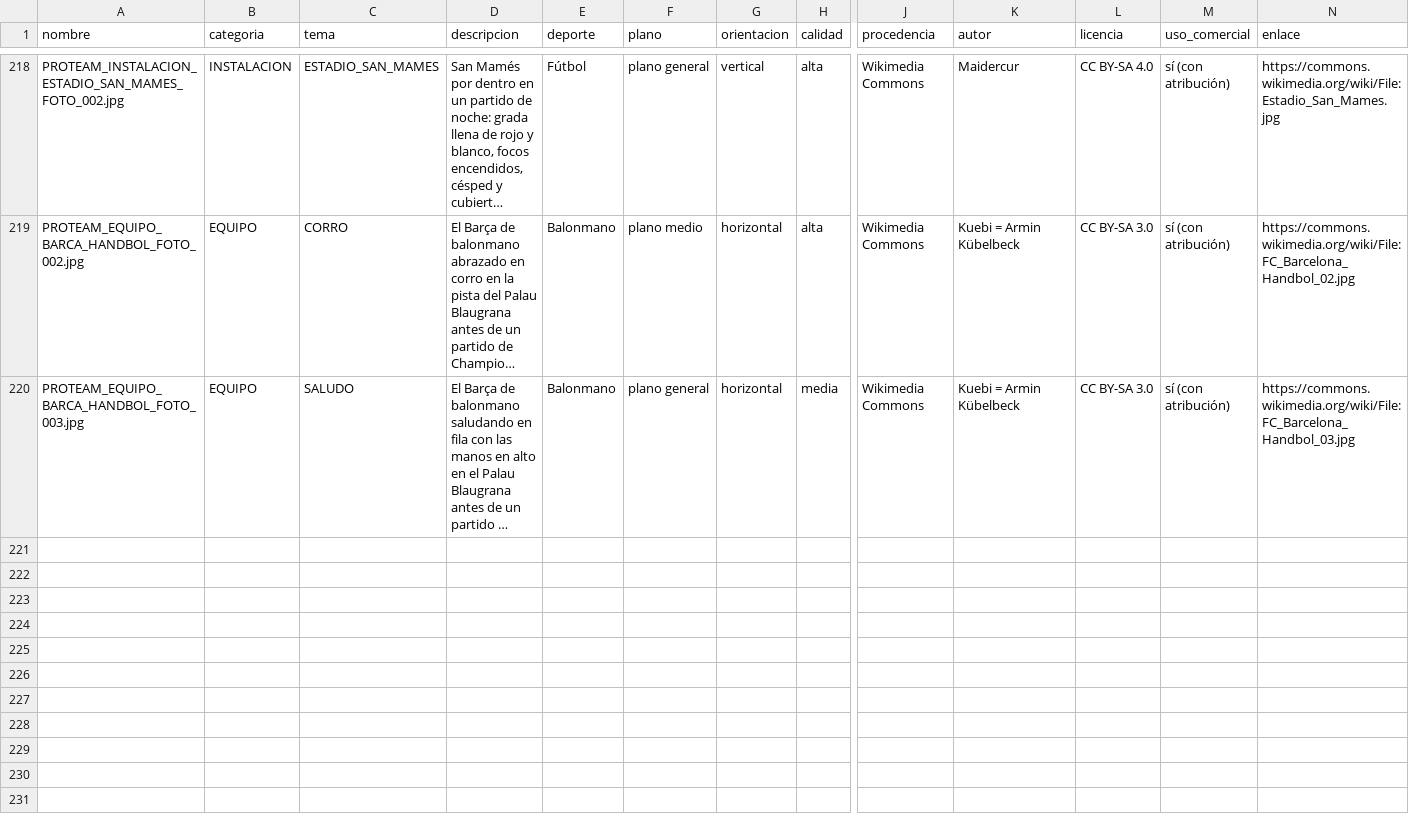
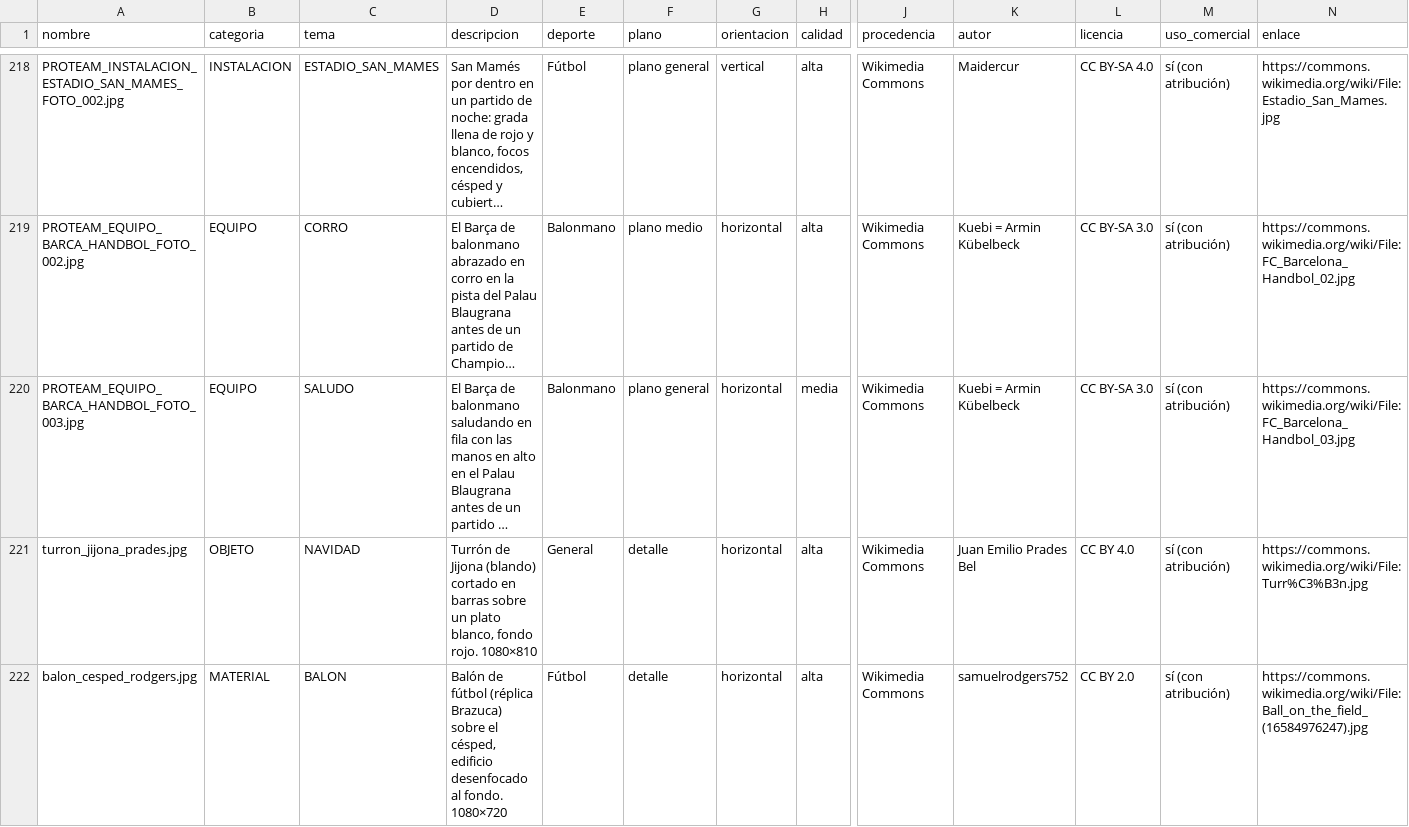
Before and after one commit to biellopez77-png/proteam.instagram, a CSV file: banco/INVENTARIO.csv, drawn as a sheet; only a part is shown, gaps mark what is left out; long unchanged cells end in …; rows hold the shown columns only; the diff names each change by its address in the sheet, - before the commit and + after, or states it on an @@ line.

```diff
--- a/banco/INVENTARIO.csv
+++ b/banco/INVENTARIO.csv
+row 221: turron_jijona_prades.jpg | OBJETO | NAVIDAD | Turrón de Jijona (blando) cortado en barras sobre un plato blanco, fondo rojo. 1080×810 | General | detalle | horizontal | alta | Wikimedia Commons | Juan Emilio Prades Bel | CC BY 4.0 | sí (con atribución) | https://commons.wikimedia.org/wiki/File:Turr%C3%B3n.jpg
+row 222: balon_cesped_rodgers.jpg | MATERIAL | BALON | Balón de fútbol (réplica Brazuca) sobre el césped, edificio desenfocado al fondo. 1080×720 | Fútbol | detalle | horizontal | alta | Wikimedia Commons | samuelrodgers752 | CC BY 2.0 | sí (con atribución) | https://commons.wikimedia.org/wiki/File:Ball_on_the_field_(16584976247).jpg
```
Also changed, not shown: 15 other files.
